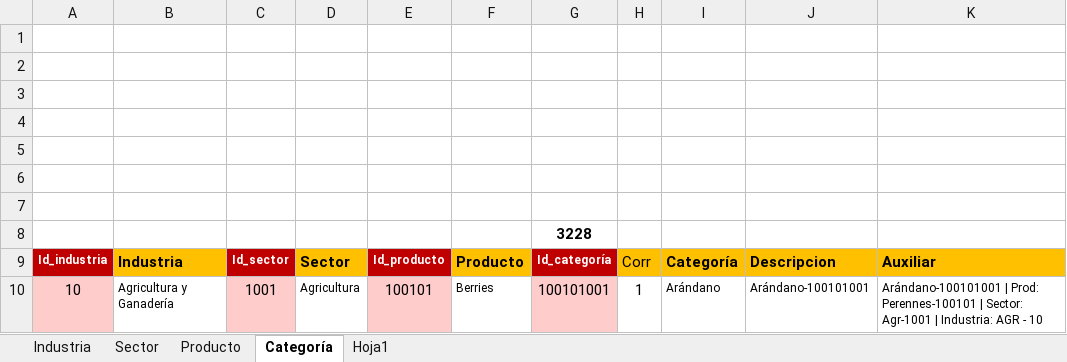
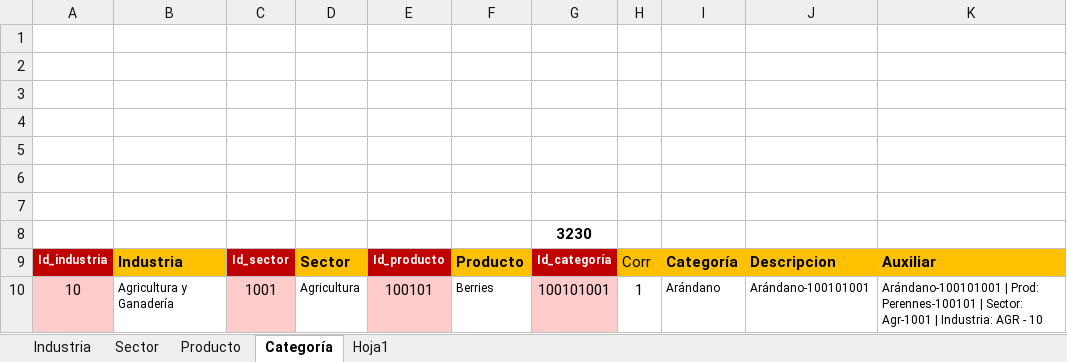
Before and after one commit to Sud-Austral/DATA-COMUN, an Excel workbook: 000 TABLAS GENERALES/Codificación Estadísticas DI.xlsx, sheet Categoría, drawn as a sheet; only a part is shown; values as stored, in another font and other column widths than the file's, no borders; charts and pictures and table styles not drawn; the diff covers the shown part only; the diff names each change by its address in the sheet, - before the commit and + after, or states it on an @@ line.

```diff
--- a/000 TABLAS GENERALES/Codificación Estadísticas DI.xlsx (sheet Categoría)
+++ b/000 TABLAS GENERALES/Codificación Estadísticas DI.xlsx (sheet Categoría)
-G8: 3228
+G8: 3230
```
Also changed, not shown: 2 added rows elsewhere in this sheet, formulas that keep their value, 4 other files.
